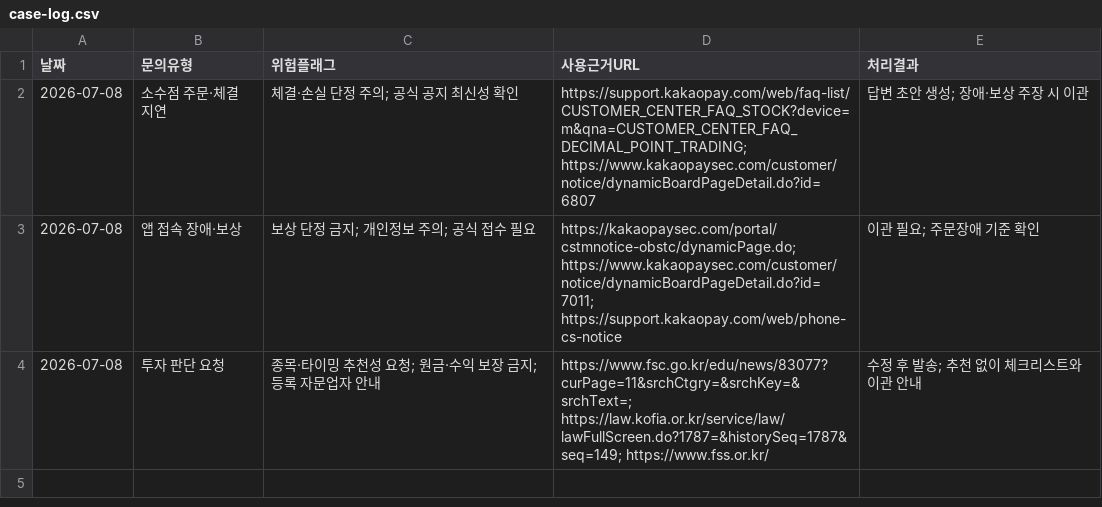
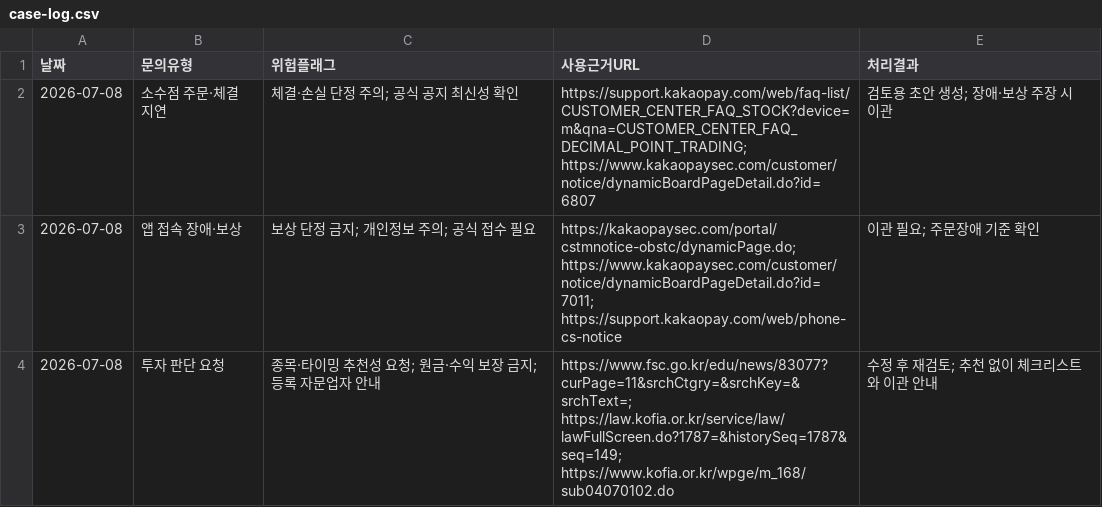
Before and after one commit to ashrate/ax-hackathon-2026, a CSV file: kakaopay-securities/examples/case-3/case-log.csv, drawn as a sheet.

```diff
--- a/kakaopay-securities/examples/case-3/case-log.csv
+++ b/kakaopay-securities/examples/case-3/case-log.csv
@@ -1,4 +1,4 @@
 날짜,문의유형,위험플래그,사용근거URL,처리결과
-2026-07-08,소수점 주문·체결 지연,"체결·손실 단정 주의; 공식 공지 최신성 확인","https://support.kakaopay.com/web/faq-list/CUSTOMER_CENTER_FAQ_STOCK?device=m&qna=CUSTOMER_CENTER_FAQ_DECIMAL_POINT_TRADING; https://www.kakaopaysec.com/customer/notice/dynamicBoardPageDetail.do?id=6807","답변 초안 생성; 장애·보상 주장 시 이관"
+2026-07-08,소수점 주문·체결 지연,"체결·손실 단정 주의; 공식 공지 최신성 확인","https://support.kakaopay.com/web/faq-list/CUSTOMER_CENTER_FAQ_STOCK?device=m&qna=CUSTOMER_CENTER_FAQ_DECIMAL_POINT_TRADING; https://www.kakaopaysec.com/customer/notice/dynamicBoardPageDetail.do?id=6807","검토용 초안 생성; 장애·보상 주장 시 이관"
 2026-07-08,앱 접속 장애·보상,"보상 단정 금지; 개인정보 주의; 공식 접수 필요","https://kakaopaysec.com/portal/cstmnotice-obstc/dynamicPage.do; https://www.kakaopaysec.com/customer/notice/dynamicBoardPageDetail.do?id=7011; https://support.kakaopay.com/web/phone-cs-notice","이관 필요; 주문장애 기준 확인"
-2026-07-08,투자 판단 요청,"종목·타이밍 추천성 요청; 원금·수익 보장 금지; 등록 자문업자 안내","https://www.fsc.go.kr/edu/news/83077?curPage=11&srchCtgry=&srchKey=&srchText=; https://law.kofia.or.kr/service/law/lawFullScreen.do?1787=&historySeq=1787&seq=149; https://www.fss.or.kr/","수정 후 발송; 추천 없이 체크리스트와 이관 안내"
+2026-07-08,투자 판단 요청,"종목·타이밍 추천성 요청; 원금·수익 보장 금지; 등록 자문업자 안내","https://www.fsc.go.kr/edu/news/83077?curPage=11&srchCtgry=&srchKey=&srchText=; https://law.kofia.or.kr/service/law/lawFullScreen.do?1787=&historySeq=1787&seq=149; https://www.kofia.or.kr/wpge/m_168/sub04070102.do","수정 후 재검토; 추천 없이 체크리스트와 이관 안내"
```
Also changed, not shown: kakaopay-securities/examples/case-1/case-log.csv, kakaopay-securities/examples/case-2/case-log.csv, 17 other files.
